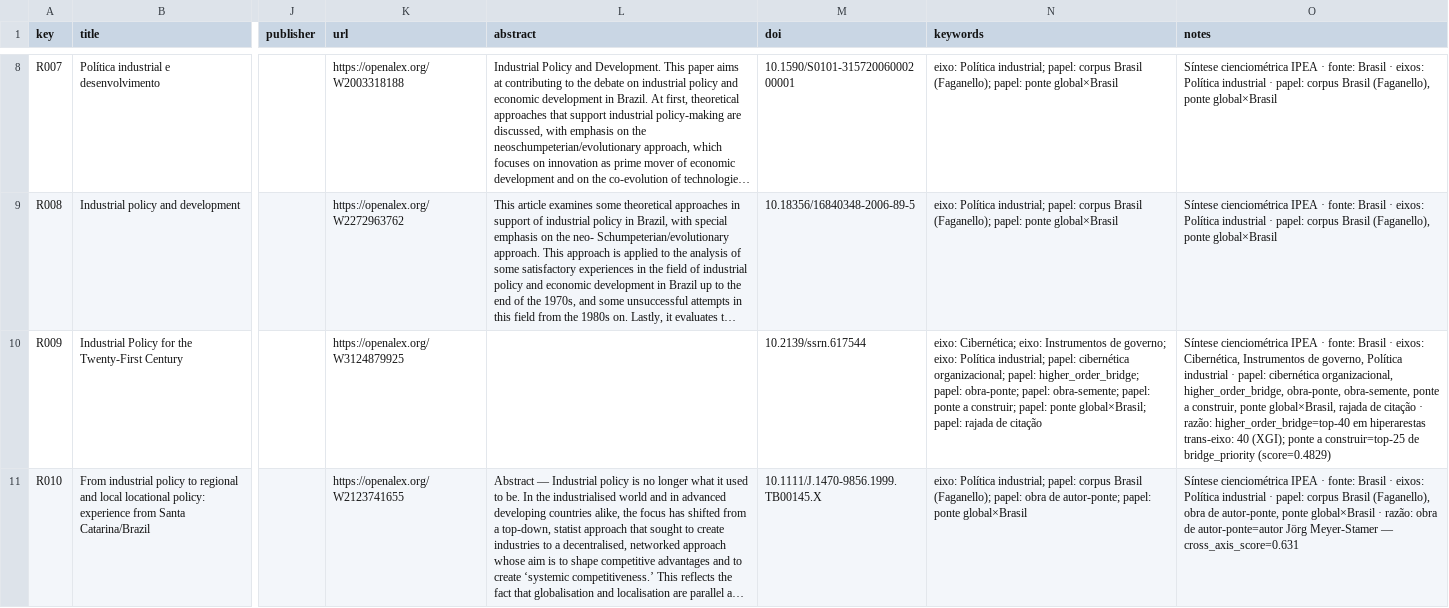
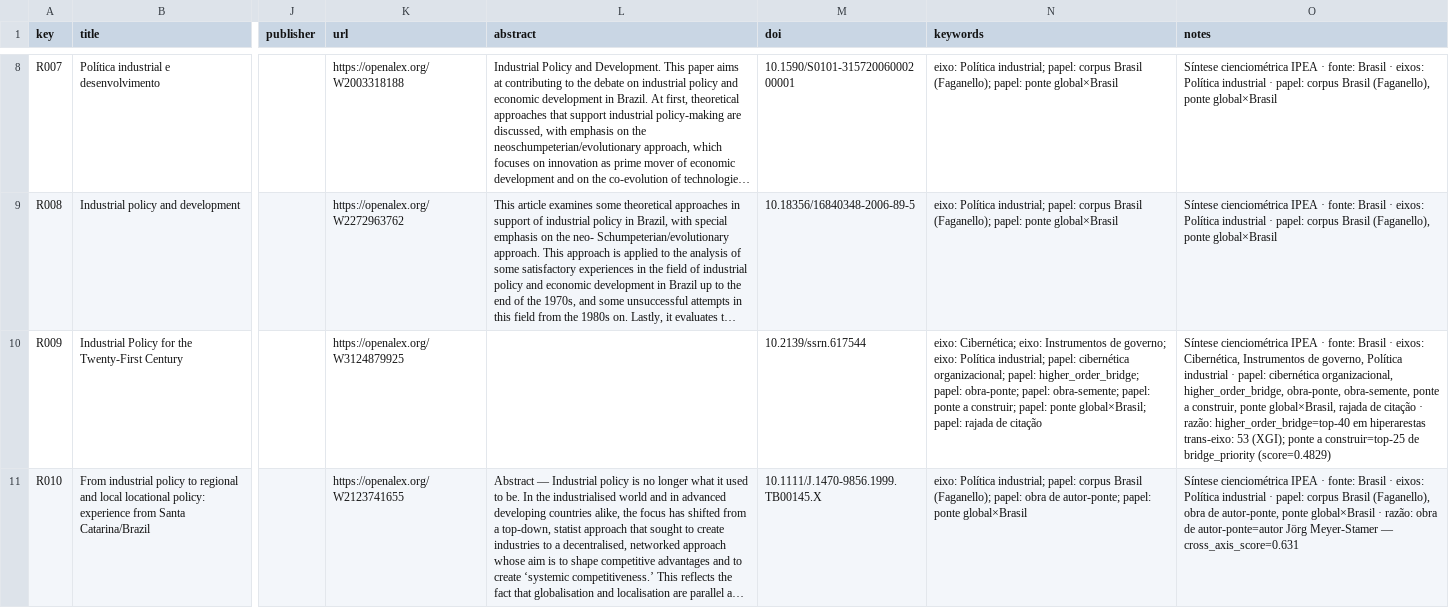
Before and after one commit to freirelucas/cibernetica-regula-o-politica-industrial, a CSV file: docs/dados/rayyan_cruzamento.csv, drawn as a sheet; only a part is shown, gaps mark what is left out; long unchanged cells end in …; the diff names each change by its address in the sheet, - before the commit and + after, or states it on an @@ line.

```diff
--- a/docs/dados/rayyan_cruzamento.csv
+++ b/docs/dados/rayyan_cruzamento.csv
-O10 (notes): …hiperarestas trans-eixo: 40 (XGI); ponte…
+O10 (notes): …hiperarestas trans-eixo: 53 (XGI); ponte…
```
Also changed, not shown: docs/dados/rayyan_organizacional.csv, docs/dados/rayyan_pontes.csv, 19 other files.
